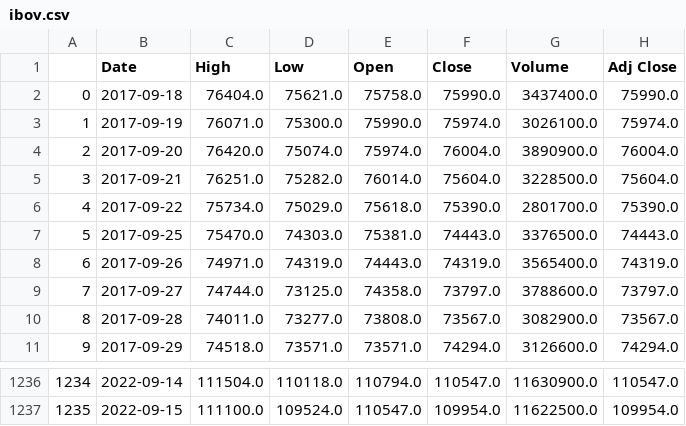
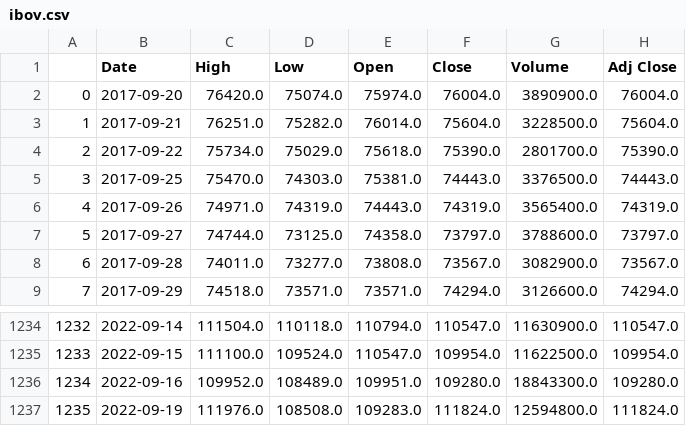
Before and after one commit to dtiezzi/stock, a CSV file: static/files/ibov.csv, drawn as a sheet; only a part is shown, gaps mark what is left out; removed rows and columns are numbered as before the commit, all else as after; the diff names each change by its address in the sheet, - before the commit and + after, or states it on an @@ line.

```diff
--- a/static/files/ibov.csv
+++ b/static/files/ibov.csv
-row 2: 0 | 2017-09-18 | 76404.0 | 75621.0 | 75758.0 | 75990.0 | 3437400.0 | 75990.0
-row 3: 1 | 2017-09-19 | 76071.0 | 75300.0 | 75990.0 | 75974.0 | 3026100.0 | 75974.0
@@ column A renumbered between rows 2 and 1235 @@
+row 1236: 1234 | 2022-09-16 | 109952.0 | 108489.0 | 109951.0 | 109280.0 | 18843300.0 | 109280.0
+row 1237: 1235 | 2022-09-19 | 111976.0 | 108508.0 | 109283.0 | 111824.0 | 12594800.0 | 111824.0
```
Also changed, not shown: 10 other files.
